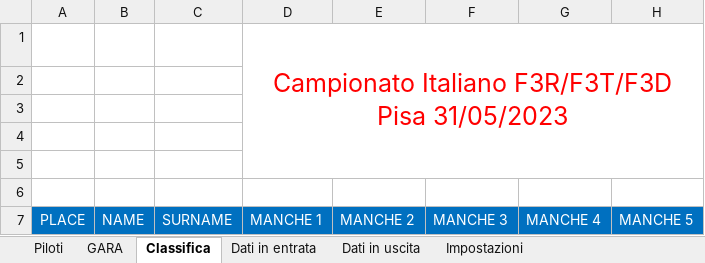
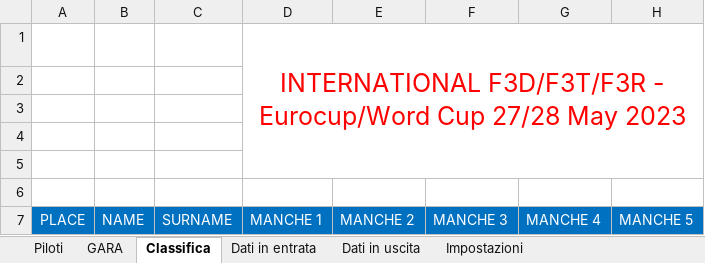
Before and after one commit to giachy96/Sistema_Pylon, an Excel workbook: Interfaccia Gara PC/Sistema Interfaccia 10_05_2023/Sitema Interfaccia PC_Centrale.xlsm, sheet Classifica, drawn as a sheet; only a part is shown; values as stored, in another font and other column widths than the file's, no borders; charts and pictures not drawn; the diff names each change by its address in the sheet, - before the commit and + after, or states it on an @@ line.

```diff
--- a/Interfaccia Gara PC/Sistema Interfaccia 10_05_2023/Sitema Interfaccia PC_Centrale.xlsm (sheet Classifica)
+++ b/Interfaccia Gara PC/Sistema Interfaccia 10_05_2023/Sitema Interfaccia PC_Centrale.xlsm (sheet Classifica)
-D1 (MANCHE 1): Campionato Italiano F3R/F3T/F3D Pisa 31/05/2023
+D1 (MANCHE 1): INTERNATIONAL F3D/F3T/F3R - Eurocup/Word Cup 27/28 May 2023
```
Also changed, not shown: sheet Piloti, sheet GARA, charts or pictures, 2 other files.
